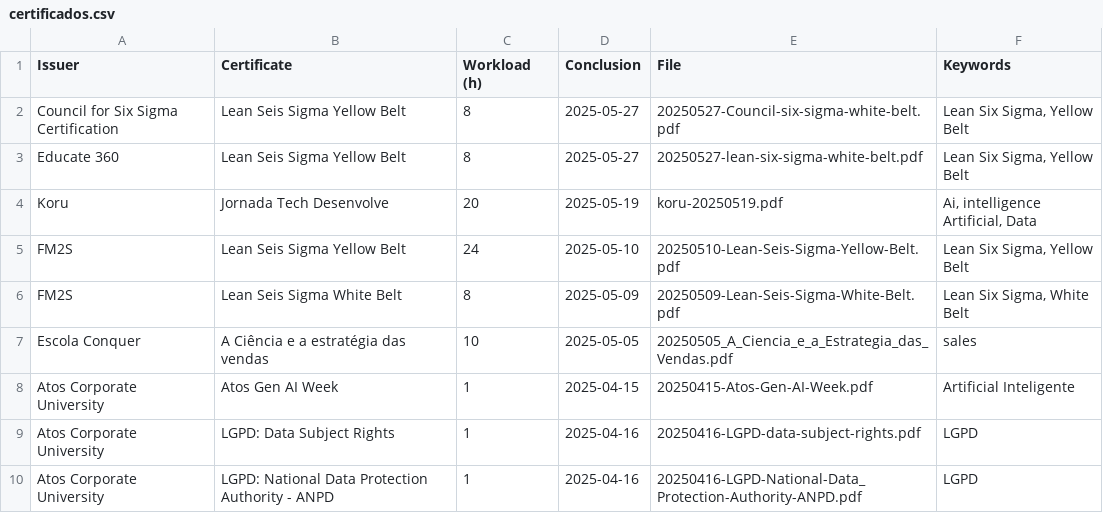
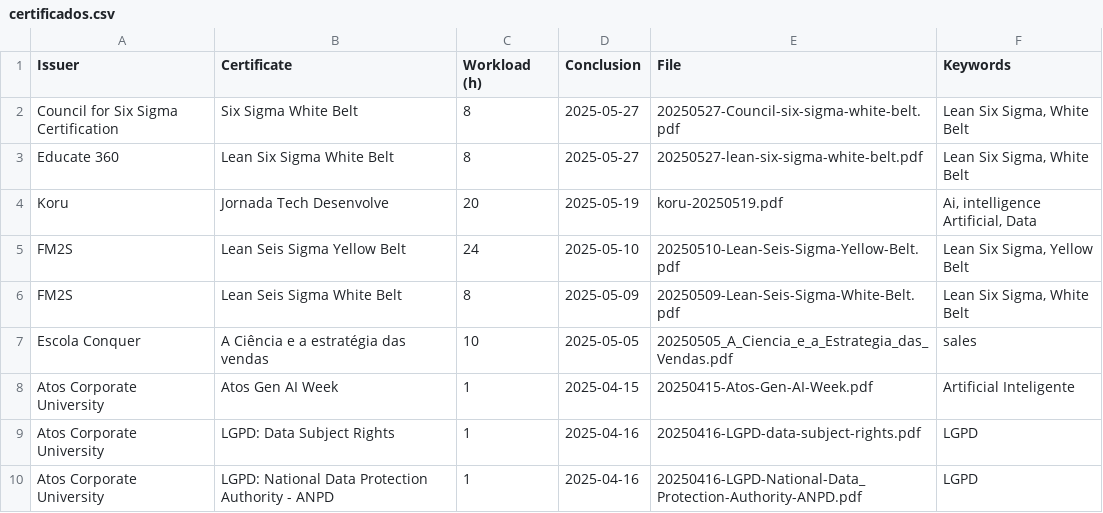
Before and after one commit to georgemaia/certificados-repo, a CSV file: files/certificados.csv, drawn as a sheet; only a part is shown.

Commit message:
fix sigma six white belt

```diff
--- a/files/certificados.csv
+++ b/files/certificados.csv
@@ -1,4 +1,4 @@
 Issuer,Certificate,Workload (h),Conclusion,File,Keywords
-Council for Six Sigma Certification,"Lean Seis Sigma Yellow Belt",8,2025-05-27,20250527-Council-six-sigma-white-belt.pdf,"Lean Six Sigma, Yellow Belt"
-Educate 360,"Lean Seis Sigma Yellow Belt",8,2025-05-27,20250527-lean-six-sigma-white-belt.pdf,"Lean Six Sigma, Yellow Belt"
+Council for Six Sigma Certification,"Six Sigma White Belt",8,2025-05-27,20250527-Council-six-sigma-white-belt.pdf,"Lean Six Sigma, White Belt"
+Educate 360,"Lean Six Sigma White Belt",8,2025-05-27,20250527-lean-six-sigma-white-belt.pdf,"Lean Six Sigma, White Belt"
 Koru,"Jornada Tech Desenvolve",20,2025-05-19,koru-20250519.pdf,"Ai, intelligence Artificial, Data"
```
